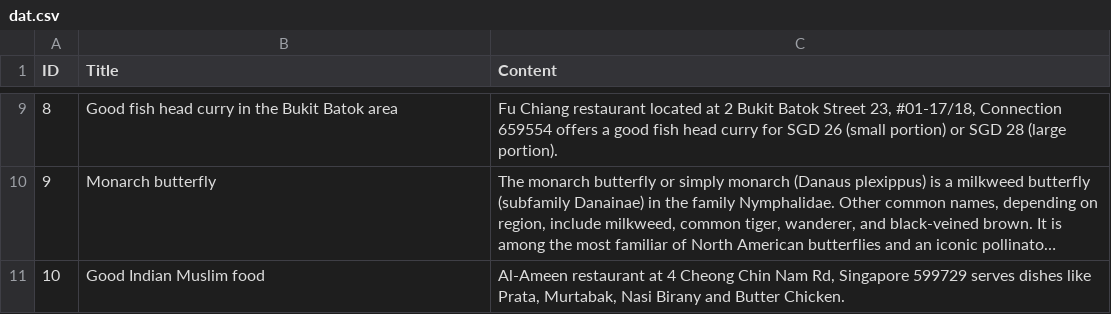
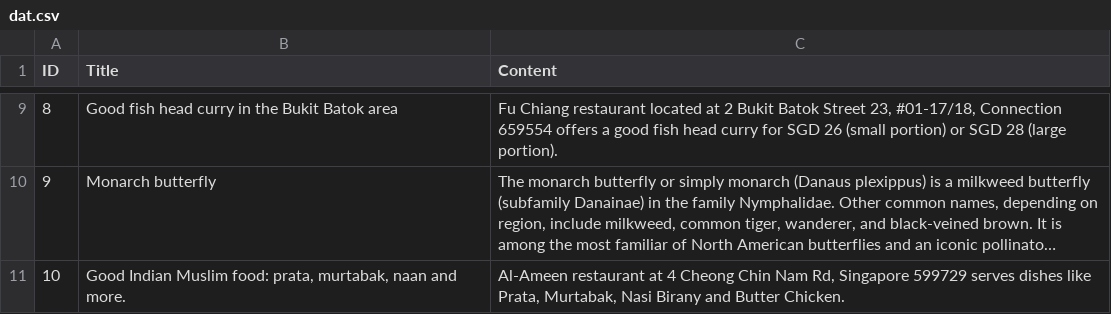
Before and after one commit to siuyin/useful-tools-talk, a CSV file: cmd/rag/dat.csv, drawn as a sheet; only a part is shown, gaps mark what is left out; long unchanged cells end in …; the diff names each change by its address in the sheet, - before the commit and + after, or states it on an @@ line.

```diff
--- a/cmd/rag/dat.csv
+++ b/cmd/rag/dat.csv
-B11 (Title): Good Indian Muslim food
+B11 (Title): Good Indian Muslim food: prata, murtabak, naan and more.
```
Also changed, not shown: 1 other file.
